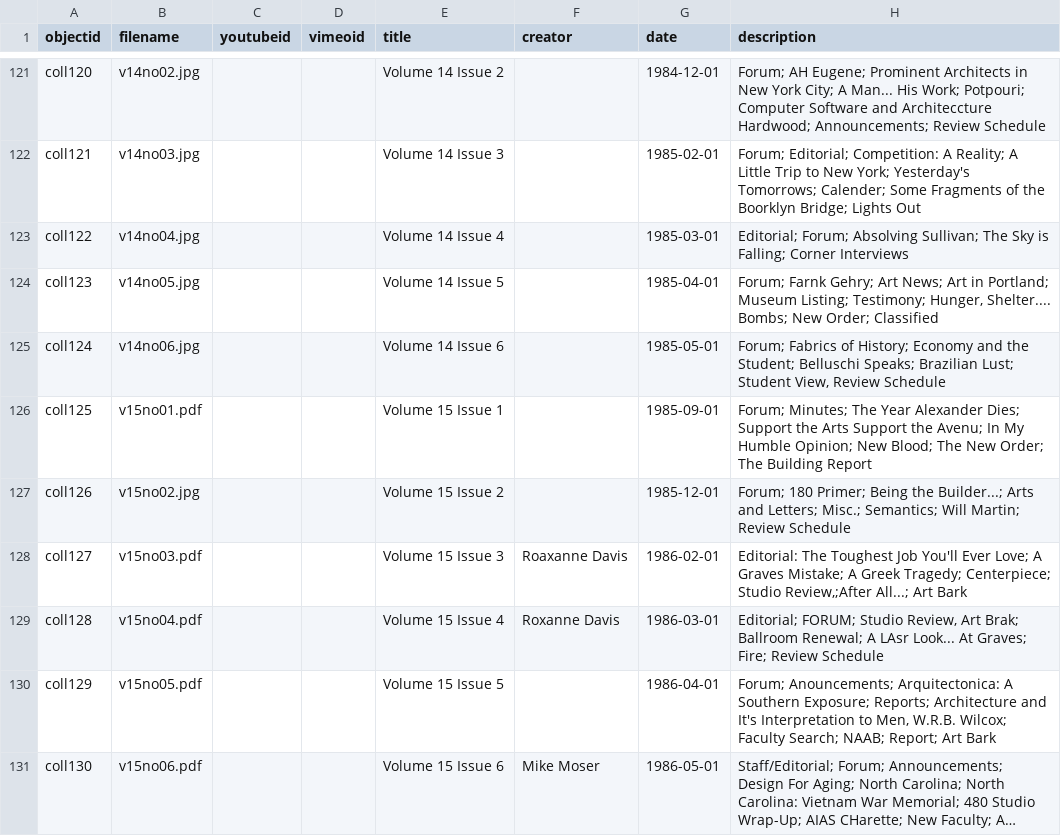
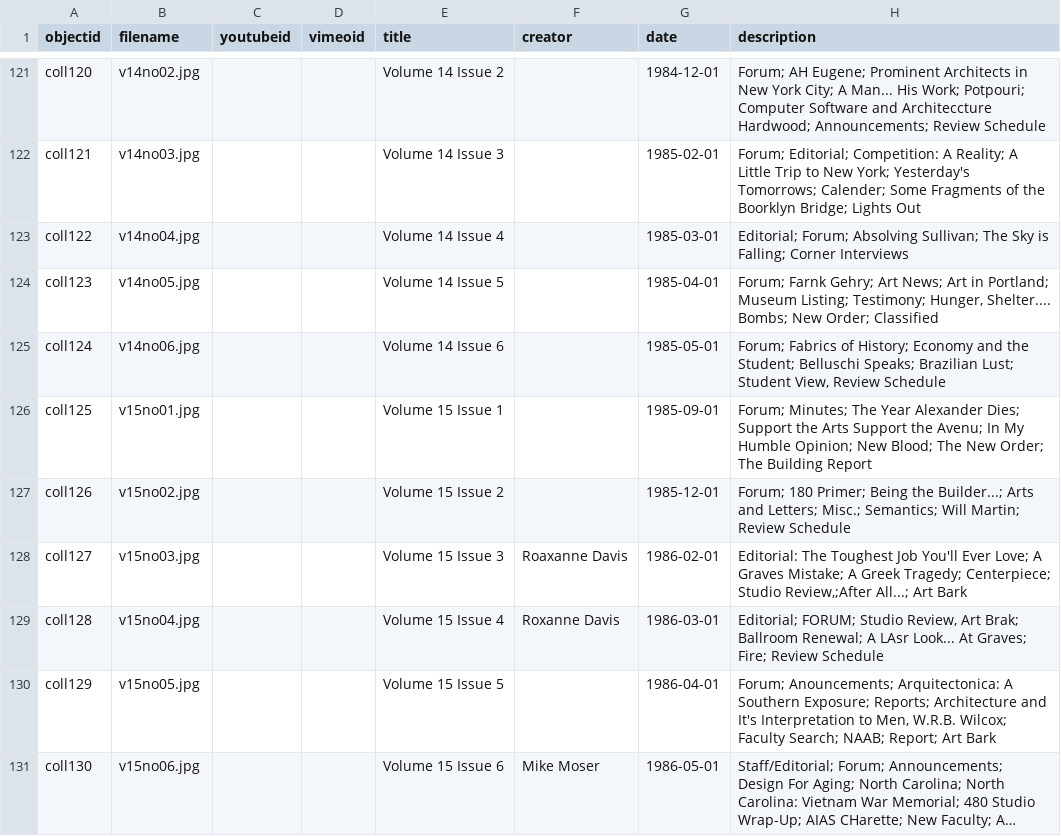
Before and after one commit to SIArchive/avenu-archive, a CSV file: _data/METADATA.csv, drawn as a sheet; only a part is shown, gaps mark what is left out; long unchanged cells end in …; the diff covers the shown part only; the diff names each change by its address in the sheet, - before the commit and + after, or states it on an @@ line.

Commit message:
deleted pdfs

```diff
--- a/_data/METADATA.csv
+++ b/_data/METADATA.csv
-B126 (filename): v15no01.pdf
+B126 (filename): v15no01.jpg
-B128 (filename): v15no03.pdf
+B128 (filename): v15no03.jpg
-B129 (filename): v15no04.pdf
+B129 (filename): v15no04.jpg
-B130 (filename): v15no05.pdf
+B130 (filename): v15no05.jpg
-B131 (filename): v15no06.pdf
+B131 (filename): v15no06.jpg
```
Also changed, not shown: 18 edited cells elsewhere in this file.
